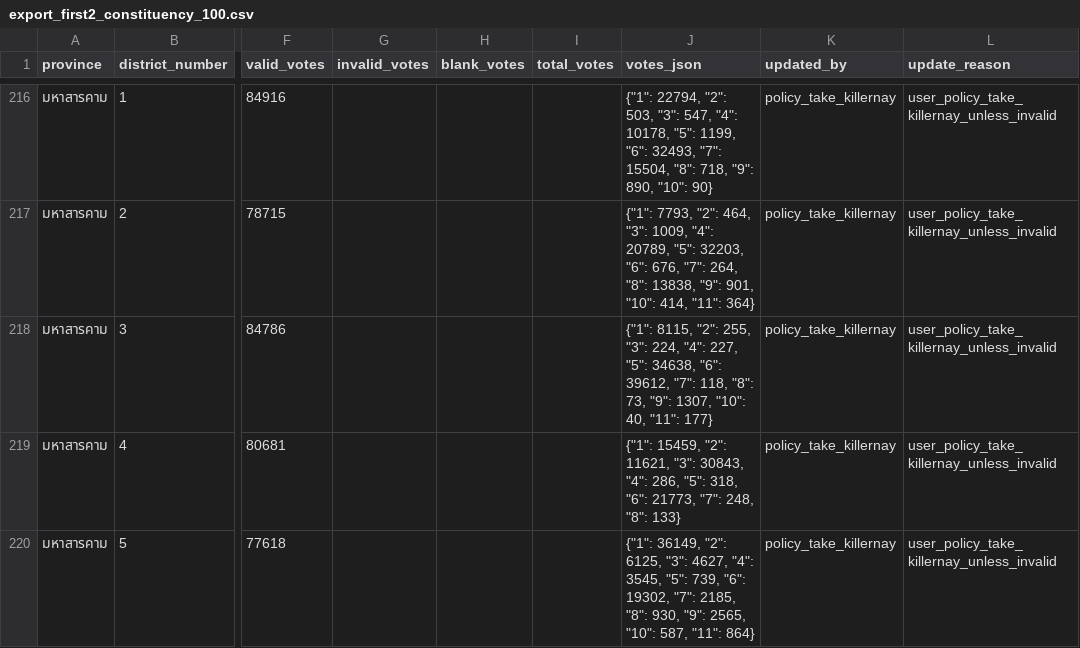
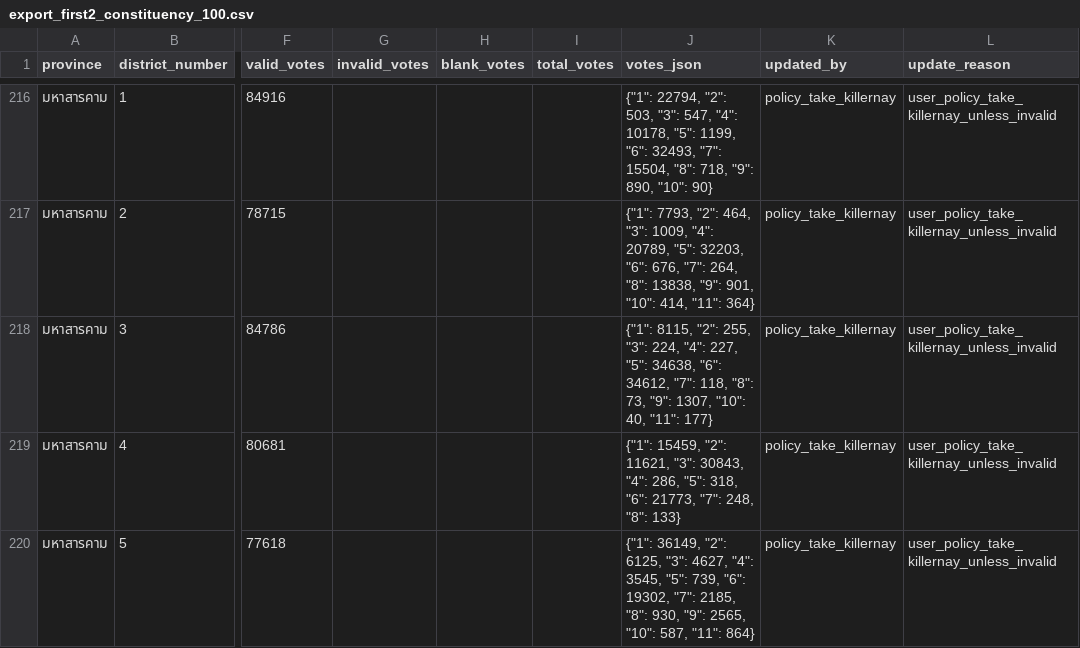
Before and after one commit to luengnat/election-69-dashboard, a CSV file: export_first2_constituency_100.csv, drawn as a sheet; only a part is shown, gaps mark what is left out; the diff names each change by its address in the sheet, - before the commit and + after, or states it on an @@ line.

Commit message:
Fix: Mahasarakham 3 candidate 6 votes (39612->34612)

```diff
--- a/export_first2_constituency_100.csv
+++ b/export_first2_constituency_100.csv
-J218 (votes_json): …34638, "6": 39612, "7": 118,…
+J218 (votes_json): …34638, "6": 34612, "7": 118,…
```
Also changed, not shown: 1 other file.
